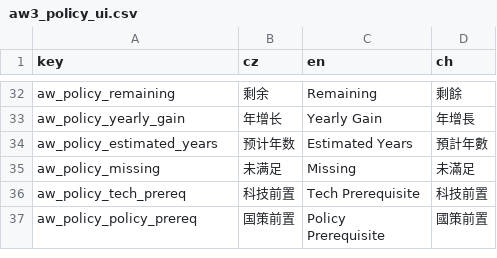
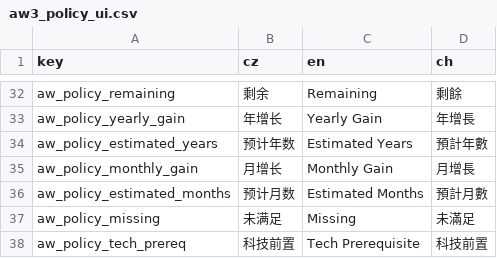
Before and after one commit to monpai-lover/AncientWarfare3.0, a CSV file: Locales/aw3_policy_ui.csv, drawn as a sheet; only a part is shown, gaps mark what is left out; the shorter side is filled out with more unchanged rows; the diff names each change by its address in the sheet, - before the commit and + after, or states it on an @@ line.

```diff
--- a/Locales/aw3_policy_ui.csv
+++ b/Locales/aw3_policy_ui.csv
+row 35: aw_policy_monthly_gain | 月增长 | Monthly Gain | 月增長
+row 36: aw_policy_estimated_months | 预计月数 | Estimated Months | 預計月數
```
Also changed, not shown: Locales/lang.csv, Locales/plot.csv, 19 other files.
